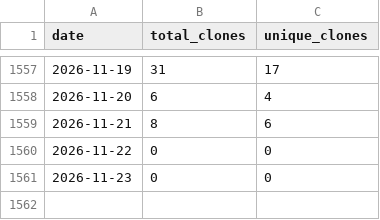
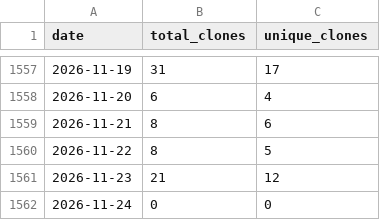
Before and after one commit to wumphlett/COMP-5660, a CSV file: .traffic/clones.csv, drawn as a sheet; only a part is shown, gaps mark what is left out.

Commit message:
Updating repository traffic

```diff
--- a/.traffic/clones.csv
+++ b/.traffic/clones.csv
@@ -1559,3 +1559,4 @@ date,total_clones,unique_clones
 2026-11-21,8,6
-2026-11-22,0,0
-2026-11-23,0,0
+2026-11-22,8,5
+2026-11-23,21,12
+2026-11-24,0,0
```
Also changed, not shown: .traffic/views.csv, 3 other files.
